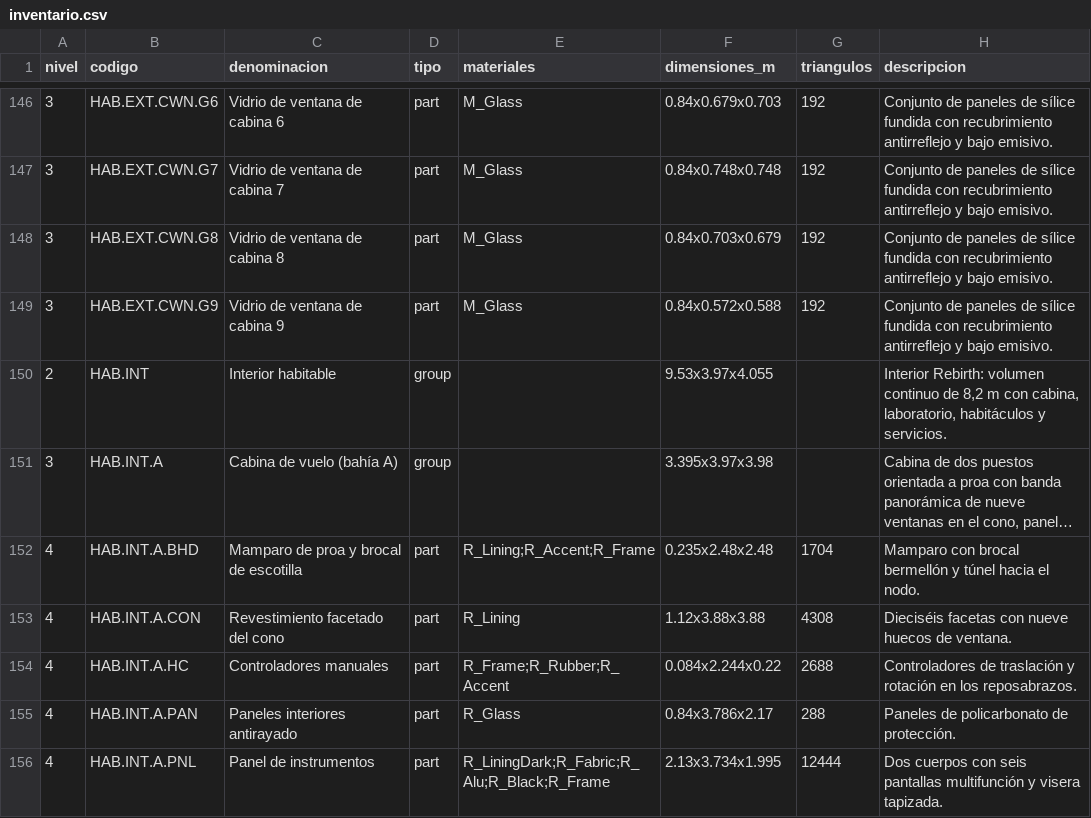
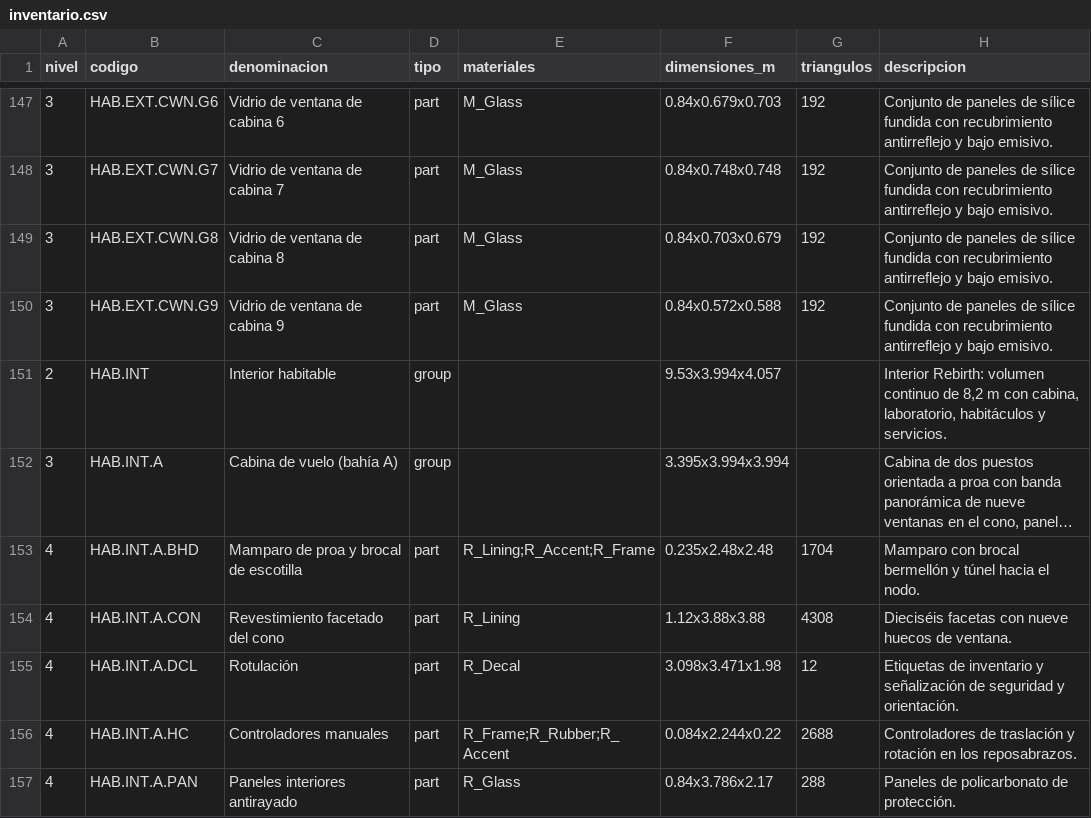
Before and after one commit to alvarodesigns34/SHIP, a CSV file: docs/inventario.csv, drawn as a sheet; only a part is shown, gaps mark what is left out; the shorter side is filled out with more unchanged rows; long unchanged cells end in …; addresses are those after the commit; the diff covers the shown part only; the diff names each change by its address in the sheet, - before the commit and + after, or states it on an @@ line.

```diff
--- a/docs/inventario.csv
+++ b/docs/inventario.csv
-F151 (dimensiones_m): 9.53x3.97x4.055
+F151 (dimensiones_m): 9.53x3.994x4.057
-F152 (dimensiones_m): 3.395x3.97x3.98
+F152 (dimensiones_m): 3.395x3.994x3.994
+row 155: 4 | HAB.INT.A.DCL | Rotulación | part | R_Decal | 3.098x3.471x1.98 | 12 | Etiquetas de inventario y señalización de seguridad y orientación.
```
Also changed, not shown: 5 added rows and 25 edited cells elsewhere in this file, 5 other files.
